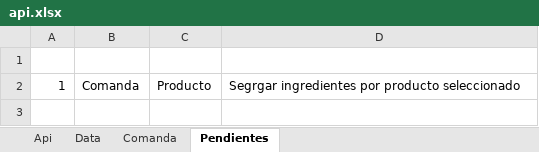
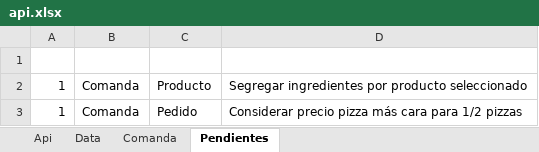
Before and after one commit to cmatus/malaquiaz, an Excel workbook: docs/api.xlsx, sheet Pendientes, drawn as a sheet; values as stored, in another font and other column widths than the file's, no borders; the diff names each change by its address in the sheet, - before the commit and + after, or states it on an @@ line.

```diff
--- a/docs/api.xlsx (sheet Pendientes)
+++ b/docs/api.xlsx (sheet Pendientes)
-D2: Segrgar ingredientes por…
+D2: Segregar ingredientes por…
+row 3: 1 | Comanda | Pedido | Considerar precio pizza más cara para 1/2 pizzas
```
Also changed, not shown: 6 other files.
